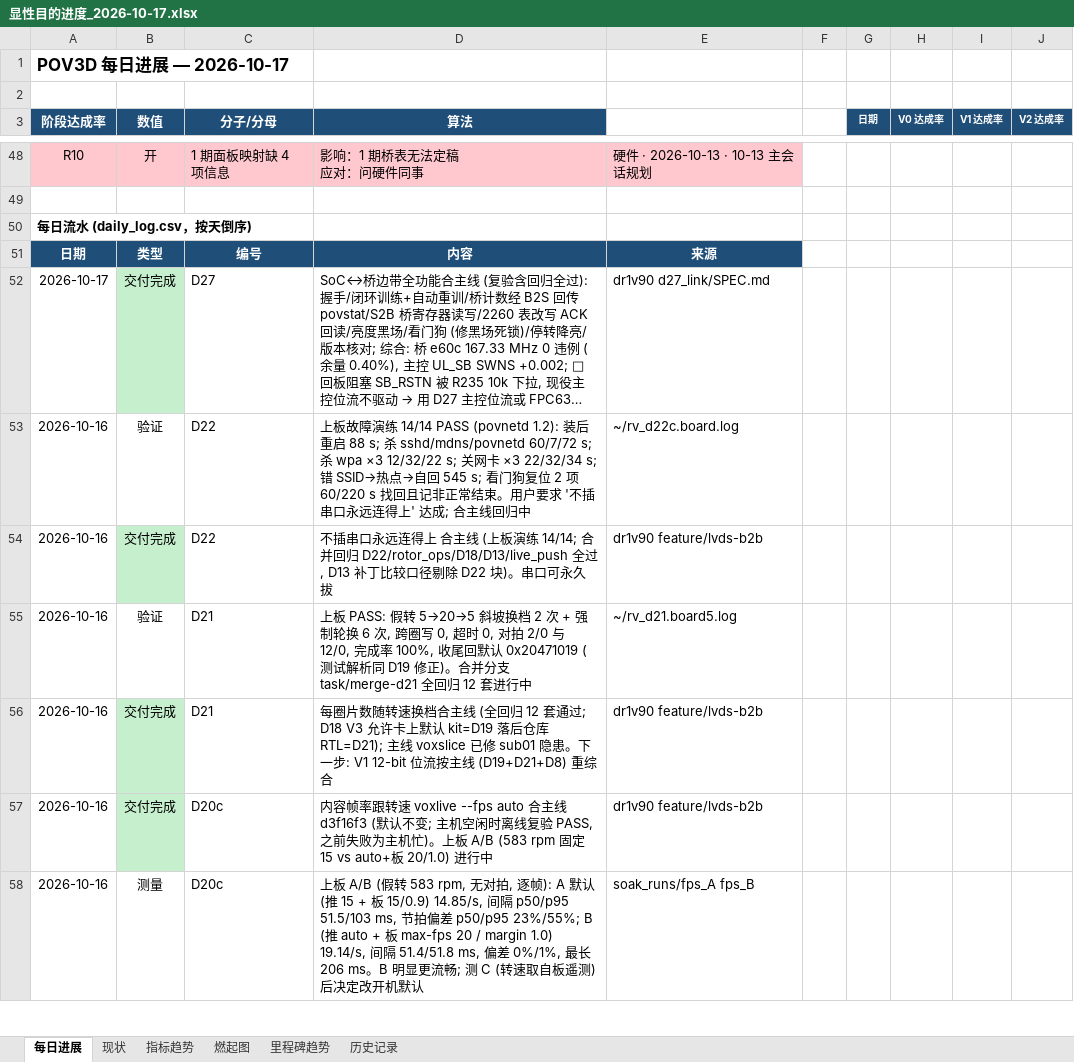
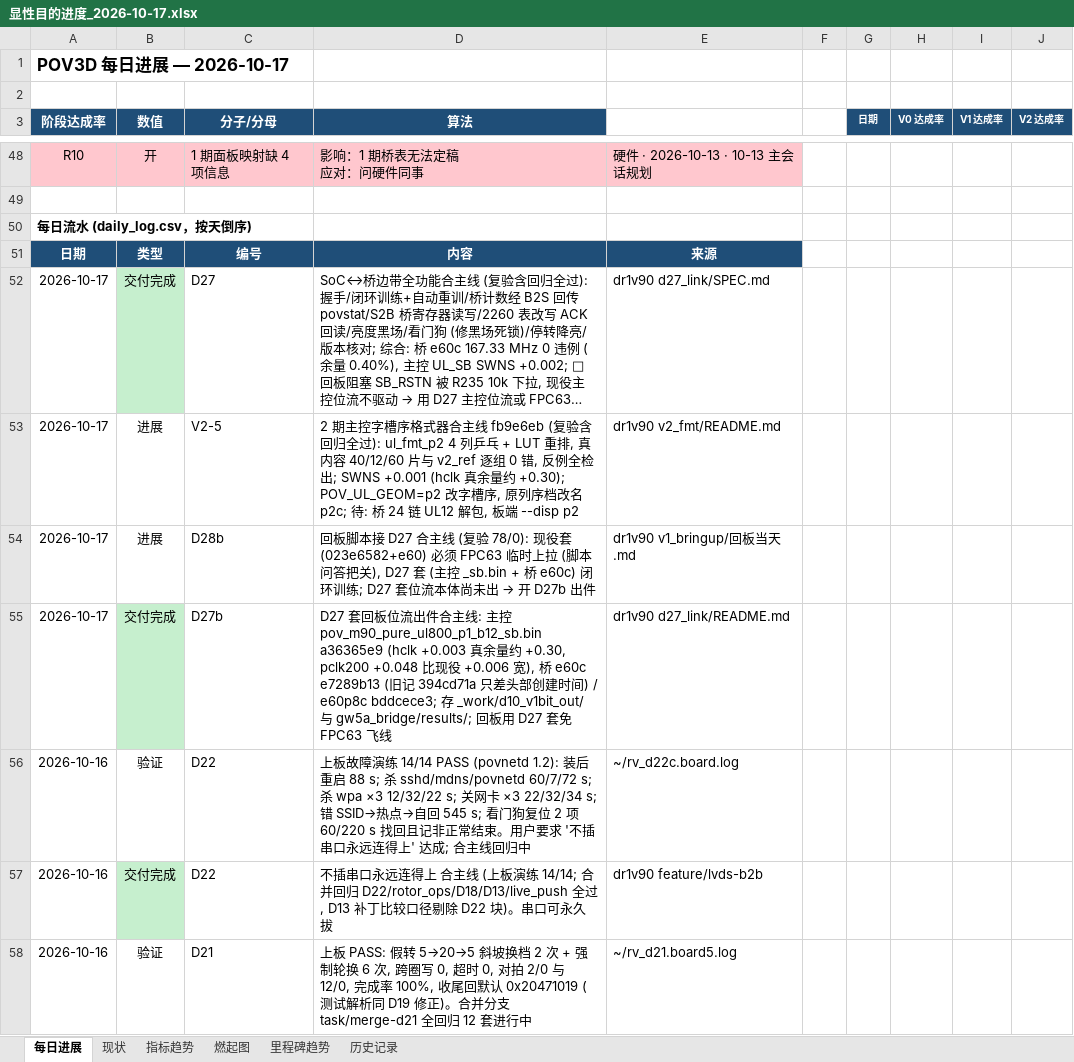
Before and after one commit to kiujkiu/zynq_pov, an Excel workbook: docs/progress/显性目的进度_2026-10-17.xlsx, sheet 每日进展, drawn as a sheet; only a part is shown, gaps mark what is left out; the shorter side is filled out with more unchanged rows; long unchanged cells end in …; values as stored, in another font and other column widths than the file's, no borders; charts and pictures not drawn; the diff names each change by its address in the sheet, - before the commit and + after, or states it on an @@ line.

```diff
--- a/docs/progress/显性目的进度_2026-10-17.xlsx (sheet 每日进展)
+++ b/docs/progress/显性目的进度_2026-10-17.xlsx (sheet 每日进展)
+row 53: 2026-10-17 | 进展 | V2-5 | 2 期主控字槽序格式器合主线 fb9e6eb (复验含回归全过): ul_fmt_p2 4 列乒乓 + LUT 重排, 真内容 40/12/60 片与 v2_ref 逐组 0 错, 反例全检出; SWNS +0.001 (hclk 真余量约 +0.30); POV_UL_GEOM=p2 改字槽序, 原列序档改名 p2c; 待: 桥 24 链 UL12 解包, 板端 --disp p2 | dr1v90 v2_fmt/README.md
+row 54: 2026-10-17 | 进展 | D28b | 回板脚本接 D27 合主线 (复验 78/0): 现役套 (023e6582+e60) 必须 FPC63 临时上拉 (脚本问答把关), D27 套 (主控 _sb.bin + 桥 e60c) 闭环训练; D27 套位流本体尚未出 → 开 D27b 出件 | dr1v90 v1_bringup/回板当天.md
+row 55: 2026-10-17 | 交付完成 | D27b | D27 套回板位流出件合主线: 主控 pov_m90_pure_ul800_p1_b12_sb.bin a36365e9 (hclk +0.003 真余量约 +0.30, pclk200 +0.048 比现役 +0.006 宽), 桥 e60c e7289b13 (旧记 394cd71a 只差头部创建时间) / e60p8c bddcece3; 存 _work/d10_v1bit_out/ 与 gw5a_bridge/results/; 回板用 D27 套免 FPC63 飞线 | dr1v90 d27_link/README.md
```
Also changed, not shown: 5 other files.
